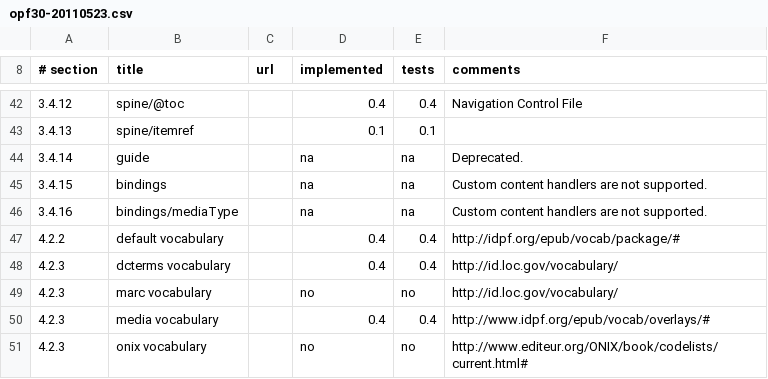
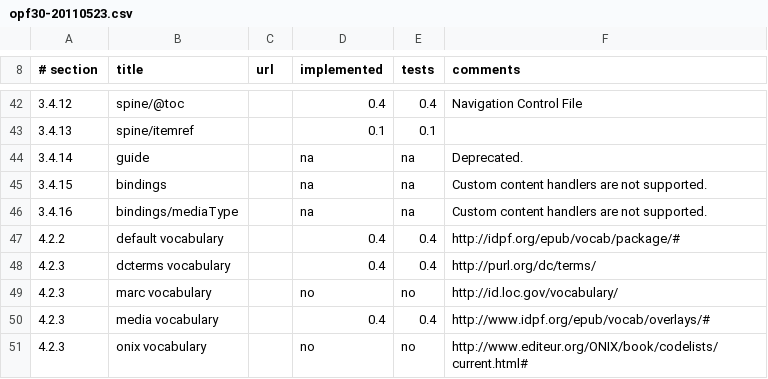
Before and after one commit to rhdunn/cainteoir-engine, a CSV file: docs/implementation-status/opf30-20110523.csv, drawn as a sheet; only a part is shown, gaps mark what is left out.

Commit message:
docs: fix the reference to the dcterms namespace in the OPF 3.0 implementation status

```diff
--- a/docs/implementation-status/opf30-20110523.csv
+++ b/docs/implementation-status/opf30-20110523.csv
@@ -47,3 +47,3 @@
 4.2.2,default vocabulary,,0.4,0.4,http://idpf.org/epub/vocab/package/#
-4.2.3,dcterms vocabulary,,0.4,0.4,http://id.loc.gov/vocabulary/
+4.2.3,dcterms vocabulary,,0.4,0.4,http://purl.org/dc/terms/
 4.2.3,marc vocabulary,,no,no,http://id.loc.gov/vocabulary/
```
Also changed, not shown: docs/implementation-status/opf30.csv.
